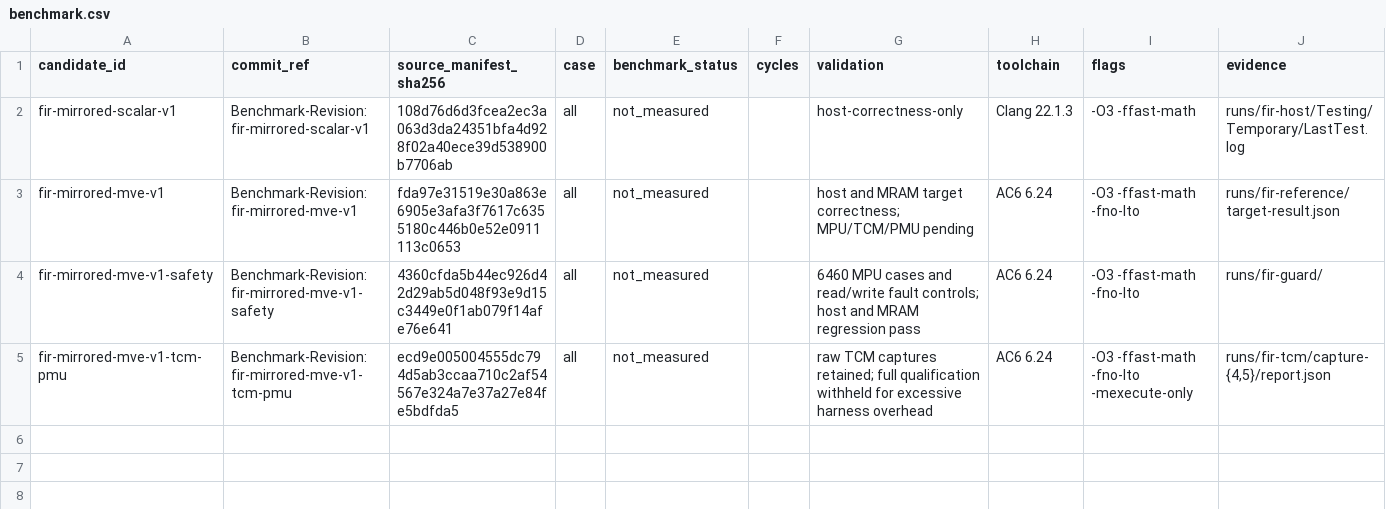
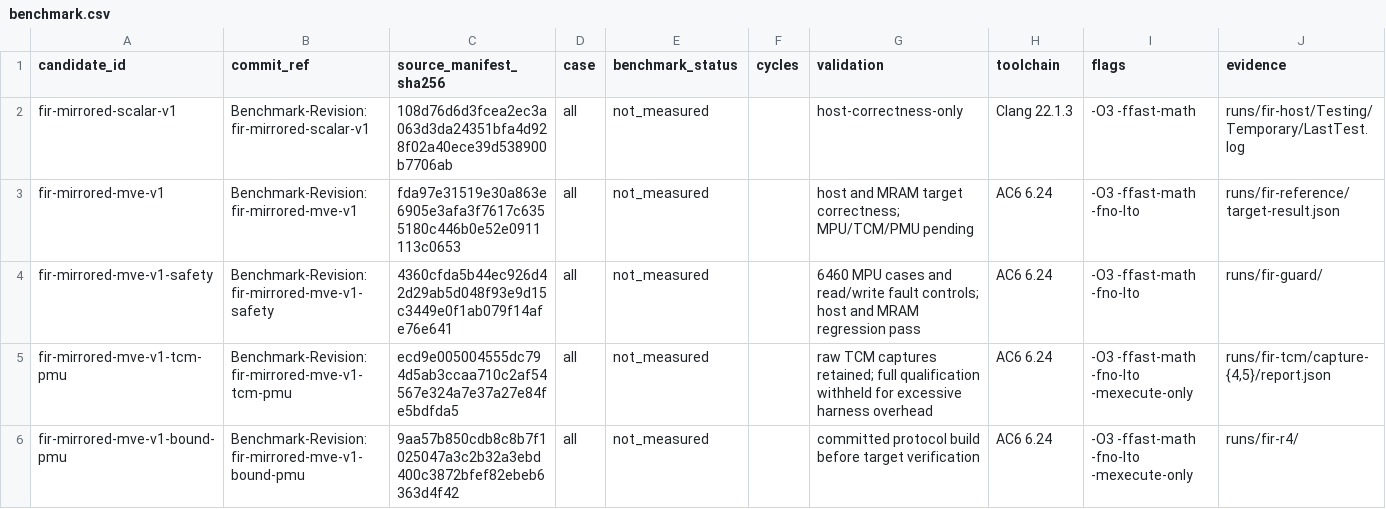
Before and after one commit to christophe0606/kda, a CSV file: benchmark.csv, drawn as a sheet; the diff names each change by its address in the sheet, - before the commit and + after, or states it on an @@ line.

Commit message:
Bind FIR captures to committed images and isolate harness overhead
Benchmark-Revision: fir-mirrored-mve-v1-bound-pmu

```diff
--- a/benchmark.csv
+++ b/benchmark.csv
+row 6: fir-mirrored-mve-v1-bound-pmu | Benchmark-Revision: fir-mirrored-mve-v1-bound-pmu | 9aa57b850cdb8c8b7f1025047a3c2b32a3ebd400c3872bfef82ebeb6363d4f42 | all | not_measured |  | committed protocol build before target verification | AC6 6.24 | -O3 -ffast-math -fno-lto -mexecute-only | runs/fir-r4/
```
Also changed, not shown: 16 other files.
